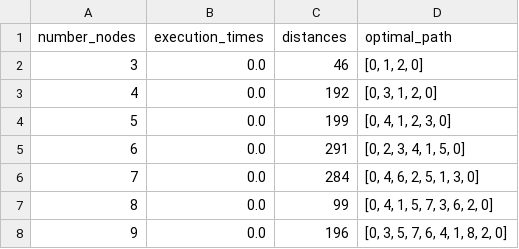
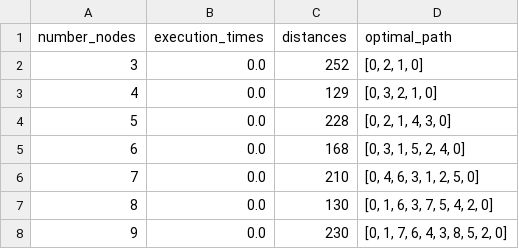
Before and after one commit to nassimmatouk/Advenced_algo, a CSV file: datasets/workbenchdata/NEAREST_NEIGHBOR.csv, drawn as a sheet.

```diff
--- a/datasets/workbenchdata/NEAREST_NEIGHBOR.csv
+++ b/datasets/workbenchdata/NEAREST_NEIGHBOR.csv
@@ -1,8 +1,8 @@
 number_nodes|execution_times|distances|optimal_path
-3|0.0|46|[0, 1, 2, 0]
-4|0.0|192|[0, 3, 1, 2, 0]
-5|0.0|199|[0, 4, 1, 2, 3, 0]
-6|0.0|291|[0, 2, 3, 4, 1, 5, 0]
-7|0.0|284|[0, 4, 6, 2, 5, 1, 3, 0]
-8|0.0|99|[0, 4, 1, 5, 7, 3, 6, 2, 0]
-9|0.0|196|[0, 3, 5, 7, 6, 4, 1, 8, 2, 0]
+3|0.0|252|[0, 2, 1, 0]
+4|0.0|129|[0, 3, 2, 1, 0]
+5|0.0|228|[0, 2, 1, 4, 3, 0]
+6|0.0|168|[0, 3, 1, 5, 2, 4, 0]
+7|0.0|210|[0, 4, 6, 3, 1, 2, 5, 0]
+8|0.0|130|[0, 1, 6, 3, 7, 5, 4, 2, 0]
+9|0.0|230|[0, 1, 7, 6, 4, 3, 8, 5, 2, 0]
```
Also changed, not shown: datasets/workbenchdata/BRANCH_BOUND.csv, datasets/workbenchdata/BRUTE_FORCE.csv, 6 other files.
